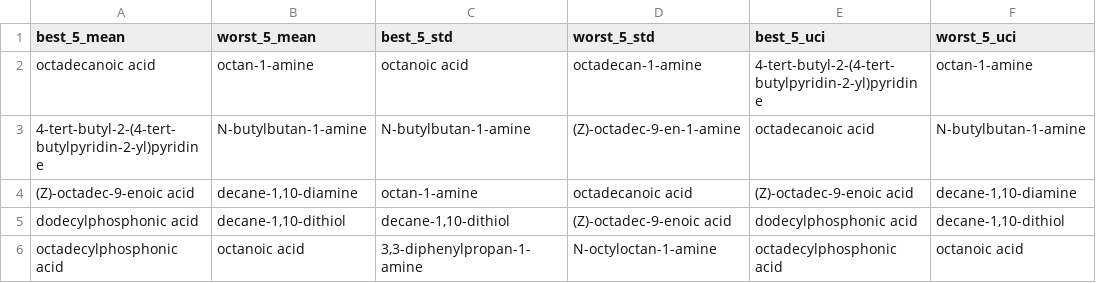
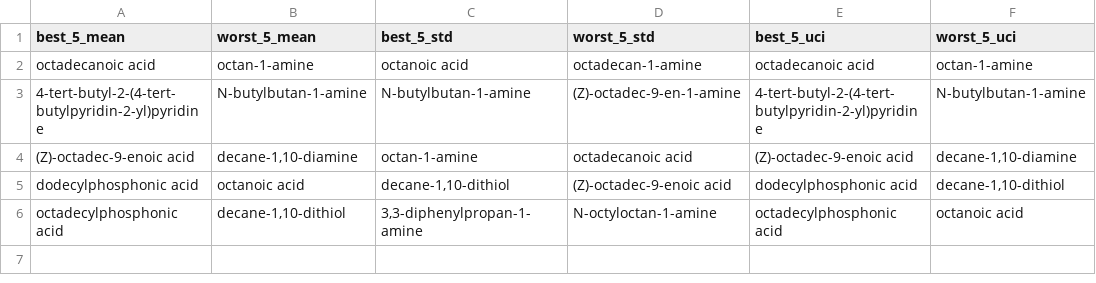
Before and after one commit to qai222/ChemDes, a CSV file: workplace/one_ligand/output/suggestions.csv, drawn as a sheet.

Commit message:
denser sampling in suggestions

```diff
--- a/workplace/one_ligand/output/suggestions.csv
+++ b/workplace/one_ligand/output/suggestions.csv
@@ -1,6 +1,6 @@
 best_5_mean,worst_5_mean,best_5_std,worst_5_std,best_5_uci,worst_5_uci
-octadecanoic acid,octan-1-amine,octanoic acid,octadecan-1-amine,4-tert-butyl-2-(4-tert-butylpyridin-2-yl)pyridine,octan-1-amine
-4-tert-butyl-2-(4-tert-butylpyridin-2-yl)pyridine,N-butylbutan-1-amine,N-butylbutan-1-amine,(Z)-octadec-9-en-1-amine,octadecanoic acid,N-butylbutan-1-amine
+octadecanoic acid,octan-1-amine,octanoic acid,octadecan-1-amine,octadecanoic acid,octan-1-amine
+4-tert-butyl-2-(4-tert-butylpyridin-2-yl)pyridine,N-butylbutan-1-amine,N-butylbutan-1-amine,(Z)-octadec-9-en-1-amine,4-tert-butyl-2-(4-tert-butylpyridin-2-yl)pyridine,N-butylbutan-1-amine
 (Z)-octadec-9-enoic acid,"decane-1,10-diamine",octan-1-amine,octadecanoic acid,(Z)-octadec-9-enoic acid,"decane-1,10-diamine"
-dodecylphosphonic acid,"decane-1,10-dithiol","decane-1,10-dithiol",(Z)-octadec-9-enoic acid,dodecylphosphonic acid,"decane-1,10-dithiol"
-octadecylphosphonic acid,octanoic acid,"3,3-diphenylpropan-1-amine",N-octyloctan-1-amine,octadecylphosphonic acid,octanoic acid
+dodecylphosphonic acid,octanoic acid,"decane-1,10-dithiol",(Z)-octadec-9-enoic acid,dodecylphosphonic acid,"decane-1,10-dithiol"
+octadecylphosphonic acid,"decane-1,10-dithiol","3,3-diphenylpropan-1-amine",N-octyloctan-1-amine,octadecylphosphonic acid,octanoic acid
```
Also changed, not shown: 2 other files.
